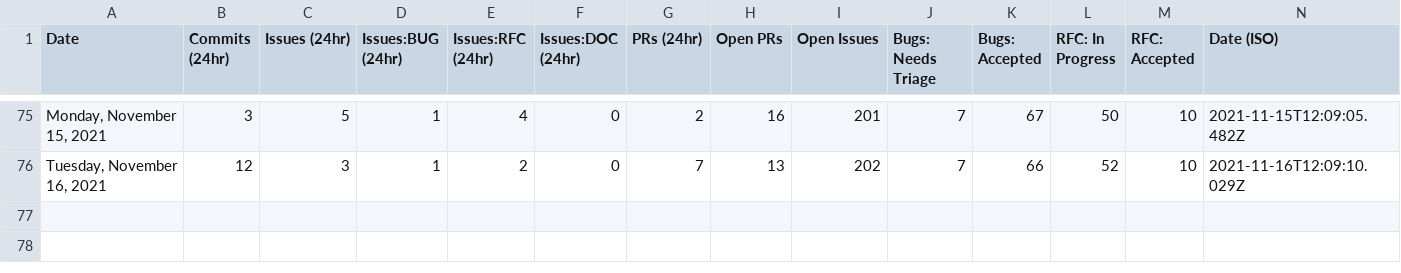
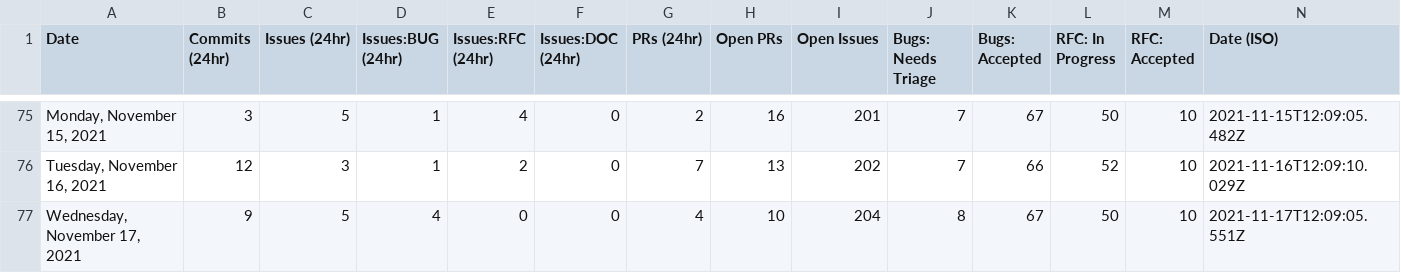
Before and after one commit to outcastgeek/astro, a CSV file: scripts/stats/stats.csv, drawn as a sheet; only a part is shown, gaps mark what is left out; the diff names each change by its address in the sheet, - before the commit and + after, or states it on an @@ line.

```diff
--- a/scripts/stats/stats.csv
+++ b/scripts/stats/stats.csv
+row 77: Wednesday, November 17, 2021 | 9 | 5 | 4 | 0 | 0 | 4 | 10 | 204 | 8 | 67 | 50 | 10 | 2021-11-17T12:09:05.551Z
```
